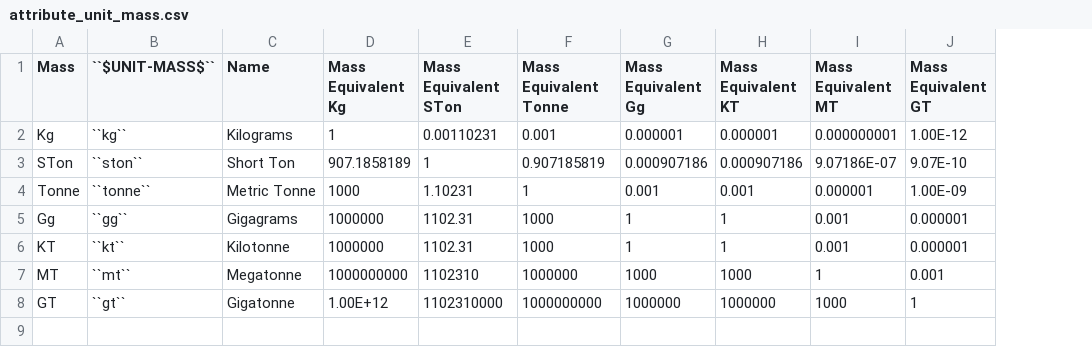
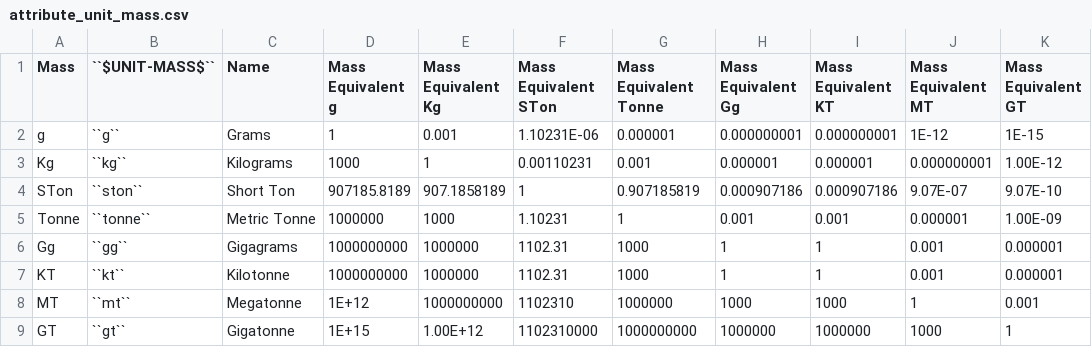
Before and after one commit to jcsyme/sisepuede, a CSV file: sisepuede/attributes/attribute_unit_mass.csv, drawn as a sheet; addresses are those after the commit; the diff names each change by its address in the sheet, - before the commit and + after, or states it on an @@ line.

```diff
--- a/sisepuede/attributes/attribute_unit_mass.csv
+++ b/sisepuede/attributes/attribute_unit_mass.csv
+column D (Mass Equivalent g), rows 3-9: 1000 | 907185.8189 | 1000000 | 1000000000 | 1000000000 | 1E+12 | 1E+15
+row 2: g | ``g`` | Grams | 1 | 0.001 | 1.10231E-06 | 0.000001 | 0.000000001 | 0.000000001 | 1E-12 | 1E-15
-J4 (Mass Equivalent MT): 9.07186E-07
+J4 (Mass Equivalent MT): 9.07E-07
```
Also changed, not shown: sisepuede/attributes/attribute_cat_technology.csv, sisepuede/attributes/variable_definitions_af_lndu.csv, 2 other files.
